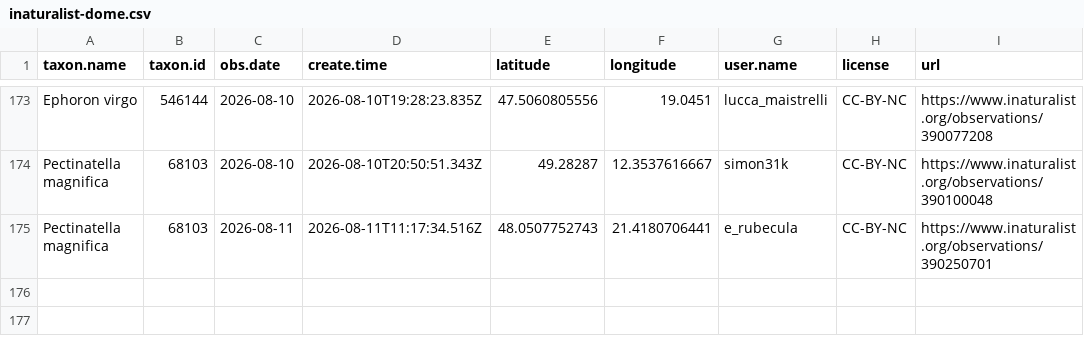
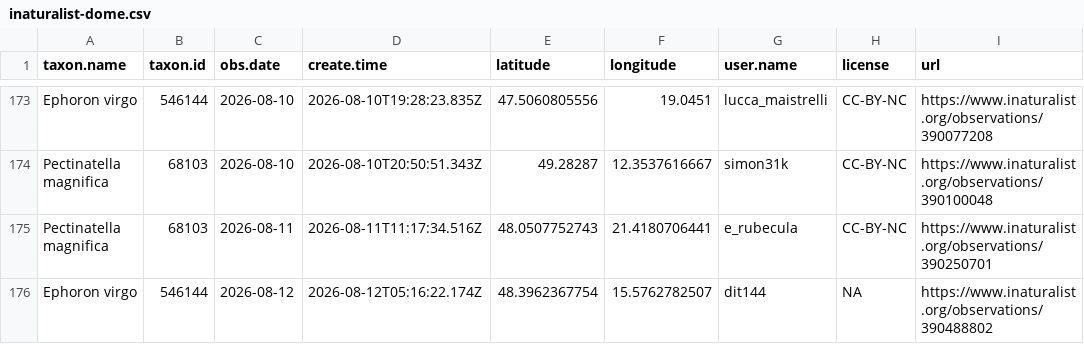
Before and after one commit to adam-egri/dome, a CSV file: inaturalist-dome.csv, drawn as a sheet; only a part is shown, gaps mark what is left out; the diff names each change by its address in the sheet, - before the commit and + after, or states it on an @@ line.

Commit message:
scheduled commit

```diff
--- a/inaturalist-dome.csv
+++ b/inaturalist-dome.csv
+row 176: Ephoron virgo | 546144 | 2026-08-12 | 2026-08-12T05:16:22.174Z | 48.3962367754 | 15.5762782507 | dit144 | NA | https://www.inaturalist.org/observations/390488802
```
